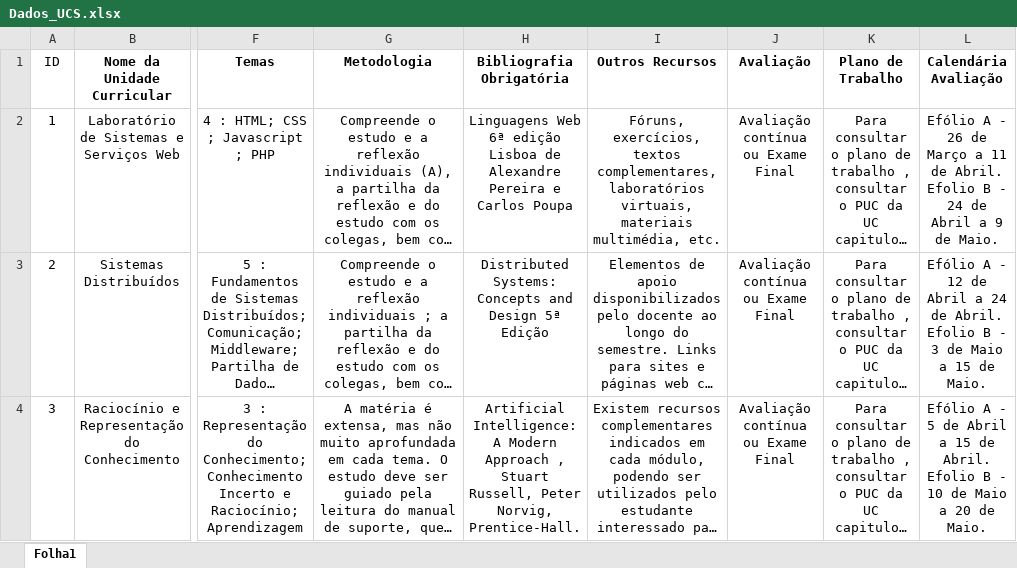
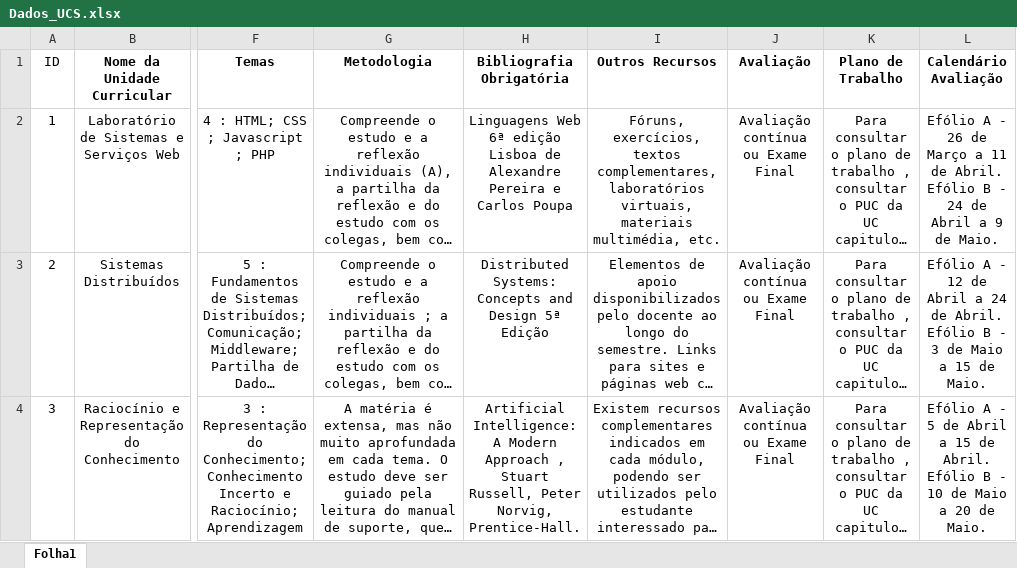
Before and after one commit to xpto1985/Chatbot, an Excel workbook: context/Dados_UCS.xlsx, sheet Folha1, drawn as a sheet; only a part is shown, gaps mark what is left out; long unchanged cells end in …; values as stored, in another font and other column widths than the file's, no borders; the diff covers the shown part only; the diff names each change by its address in the sheet, - before the commit and + after, or states it on an @@ line.

```diff
--- a/context/Dados_UCS.xlsx (sheet Folha1)
+++ b/context/Dados_UCS.xlsx (sheet Folha1)
-L1: Calendária Avaliação
+L1: Calendário Avaliação
-L2 (Calendário Avaliação): …de Abril. Efolio B -…
+L2 (Calendário Avaliação): …de Abril. Efólio B -…
-L3 (Calendário Avaliação): …de Abril. Efolio B -…
+L3 (Calendário Avaliação): …de Abril. Efólio B -…
-L4 (Calendário Avaliação): …de Abril. Efolio B -…
+L4 (Calendário Avaliação): …de Abril. Efólio B -…
```
Also changed, not shown: 6 added rows and 1 edited cell elsewhere in this sheet, 10 other files.
